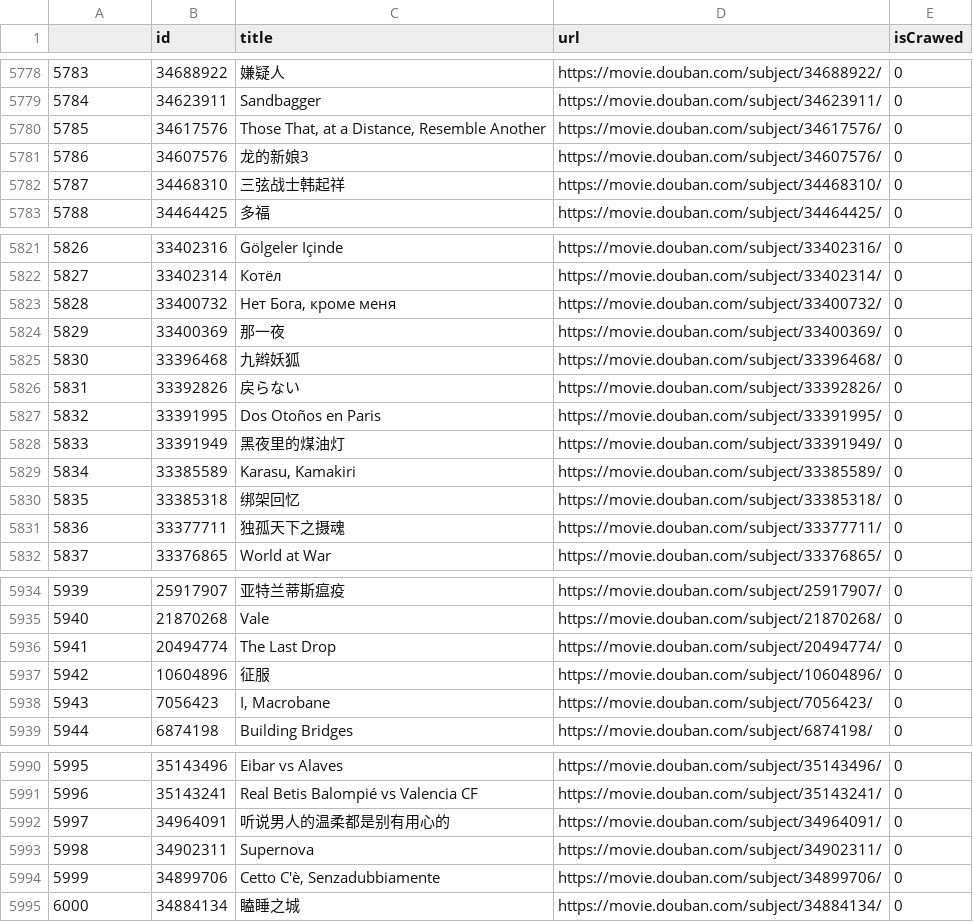
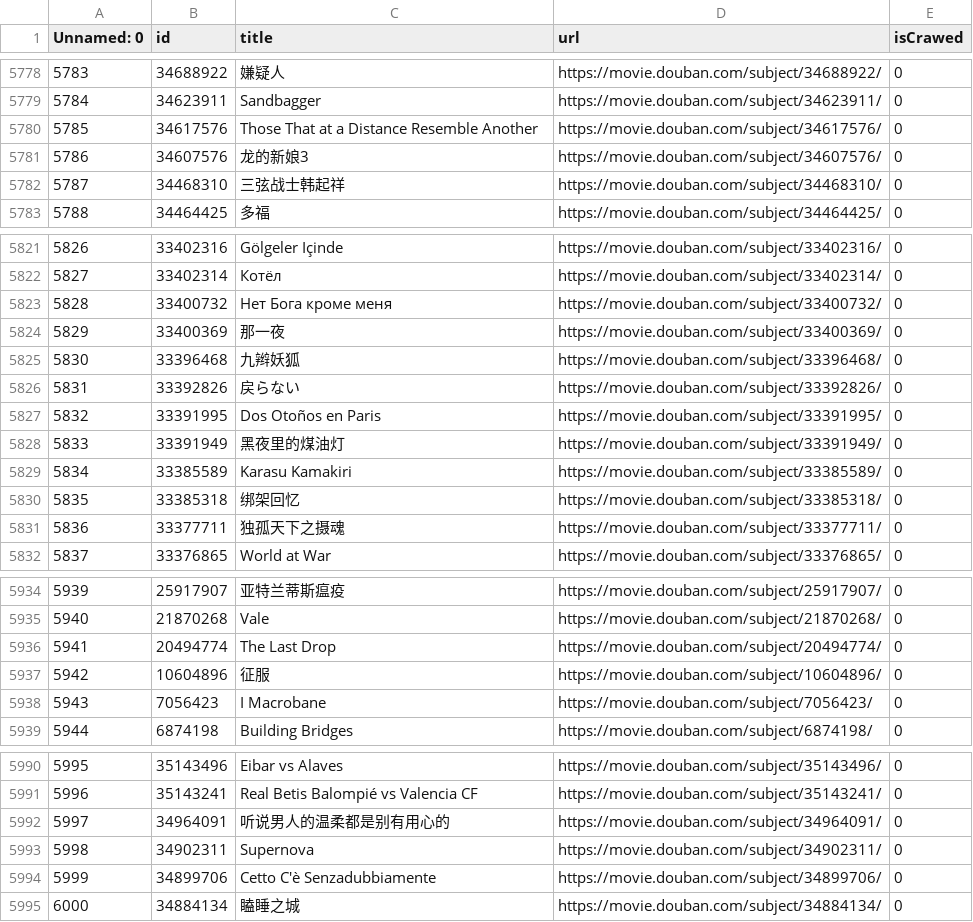
Before and after one commit to woowyl/MSE, a CSV file: 20-1/python/douban_movie/data/movie_url_file_2019.csv, drawn as a sheet; only a part is shown, gaps mark what is left out; the diff covers the shown part only.

```diff
--- a/20-1/python/douban_movie/data/movie_url_file_2019.csv
+++ b/20-1/python/douban_movie/data/movie_url_file_2019.csv
@@ -1 +1 @@
-,id,title,url,isCrawed
+Unnamed: 0,id,title,url,isCrawed
@@ -5779,3 +5779,3 @@
 5784,34623911,Sandbagger,https://movie.douban.com/subject/34623911/,0
-5785,34617576,"Those That, at a Distance, Resemble Another",https://movie.douban.com/subject/34617576/,0
+5785,34617576,Those That  at a Distance  Resemble Another,https://movie.douban.com/subject/34617576/,0
 5786,34607576,龙的新娘3,https://movie.douban.com/subject/34607576/,0
@@ -5822,3 +5822,3 @@
 5827,33402314,Котёл,https://movie.douban.com/subject/33402314/,0
-5828,33400732,"Нет Бога, кроме меня",https://movie.douban.com/subject/33400732/,0
+5828,33400732,Нет Бога  кроме меня,https://movie.douban.com/subject/33400732/,0
 5829,33400369,那一夜,https://movie.douban.com/subject/33400369/,0
@@ -5828,3 +5828,3 @@
 5833,33391949,黑夜里的煤油灯,https://movie.douban.com/subject/33391949/,0
-5834,33385589,"Karasu, Kamakiri",https://movie.douban.com/subject/33385589/,0
+5834,33385589,Karasu  Kamakiri,https://movie.douban.com/subject/33385589/,0
 5835,33385318,绑架回忆,https://movie.douban.com/subject/33385318/,0
@@ -5937,3 +5937,3 @@
 5942,10604896,征服,https://movie.douban.com/subject/10604896/,0
-5943,7056423,"I, Macrobane",https://movie.douban.com/subject/7056423/,0
+5943,7056423,I  Macrobane,https://movie.douban.com/subject/7056423/,0
 5944,6874198,Building Bridges,https://movie.douban.com/subject/6874198/,0
@@ -5993,3 +5993,3 @@
 5998,34902311,Supernova,https://movie.douban.com/subject/34902311/,0
-5999,34899706,"Cetto C'è, Senzadubbiamente",https://movie.douban.com/subject/34899706/,0
+5999,34899706,Cetto C'è  Senzadubbiamente,https://movie.douban.com/subject/34899706/,0
 6000,34884134,瞌睡之城,https://movie.douban.com/subject/34884134/,0
```
Also changed, not shown: 47 edited cells elsewhere in this file, 24 other files.
